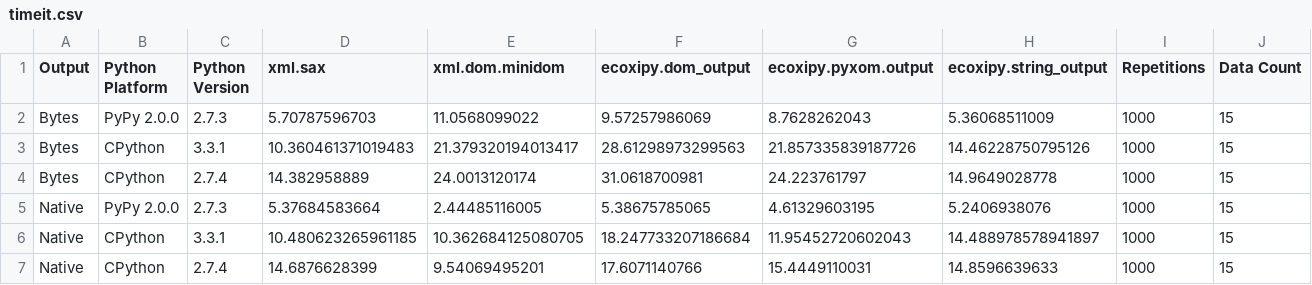
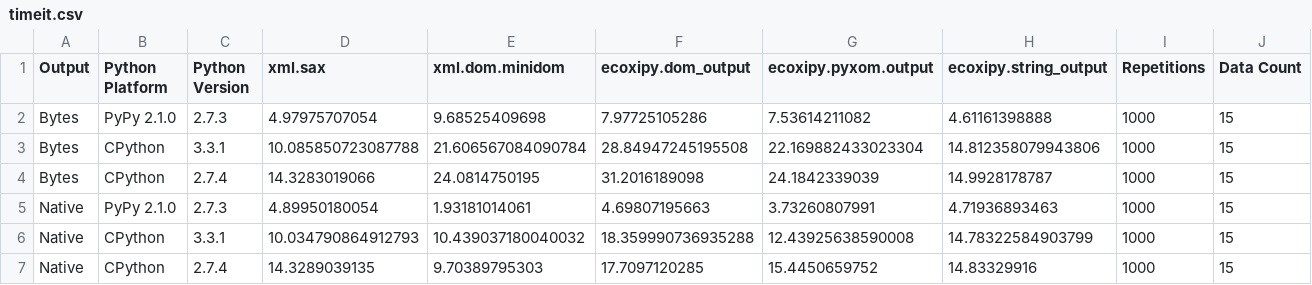
Before and after one commit to IvIePhisto/ECoXiPy, a CSV file: doc/perf_test_results/timeit.csv, drawn as a sheet.

```diff
--- a/doc/perf_test_results/timeit.csv
+++ b/doc/perf_test_results/timeit.csv
@@ -1,7 +1,7 @@
 Output,Python Platform,Python Version,xml.sax,xml.dom.minidom,ecoxipy.dom_output,ecoxipy.pyxom.output,ecoxipy.string_output,Repetitions,Data Count
-Bytes,PyPy 2.0.0,2.7.3,5.70787596703,11.0568099022,9.57257986069,8.7628262043,5.36068511009,1000,15
-Bytes,CPython,3.3.1,10.360461371019483,21.379320194013417,28.61298973299563,21.857335839187726,14.46228750795126,1000,15
-Bytes,CPython,2.7.4,14.382958889,24.0013120174,31.0618700981,24.223761797,14.9649028778,1000,15
-Native,PyPy 2.0.0,2.7.3,5.37684583664,2.44485116005,5.38675785065,4.61329603195,5.2406938076,1000,15
-Native,CPython,3.3.1,10.480623265961185,10.362684125080705,18.247733207186684,11.95452720602043,14.488978578941897,1000,15
-Native,CPython,2.7.4,14.6876628399,9.54069495201,17.6071140766,15.4449110031,14.8596639633,1000,15
+Bytes,PyPy 2.1.0,2.7.3,4.97975707054,9.68525409698,7.97725105286,7.53614211082,4.61161398888,1000,15
+Bytes,CPython,3.3.1,10.085850723087788,21.606567084090784,28.84947245195508,22.169882433023304,14.812358079943806,1000,15
+Bytes,CPython,2.7.4,14.3283019066,24.0814750195,31.2016189098,24.1842339039,14.9928178787,1000,15
+Native,PyPy 2.1.0,2.7.3,4.89950180054,1.93181014061,4.69807195663,3.73260807991,4.71936893463,1000,15
+Native,CPython,3.3.1,10.034790864912793,10.439037180040032,18.359990736935288,12.43925638590008,14.78322584903799,1000,15
+Native,CPython,2.7.4,14.3289039135,9.70389795303,17.7097120285,15.4450659752,14.83329916,1000,15
```
Also changed, not shown: 6 other files.
